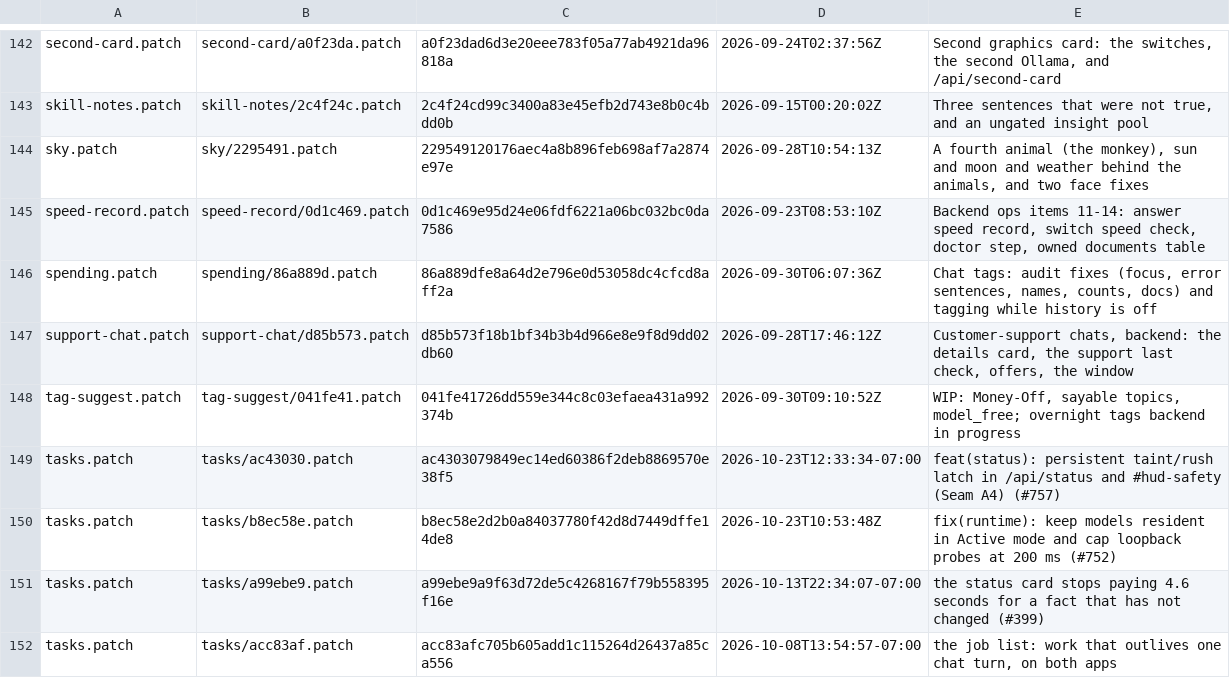
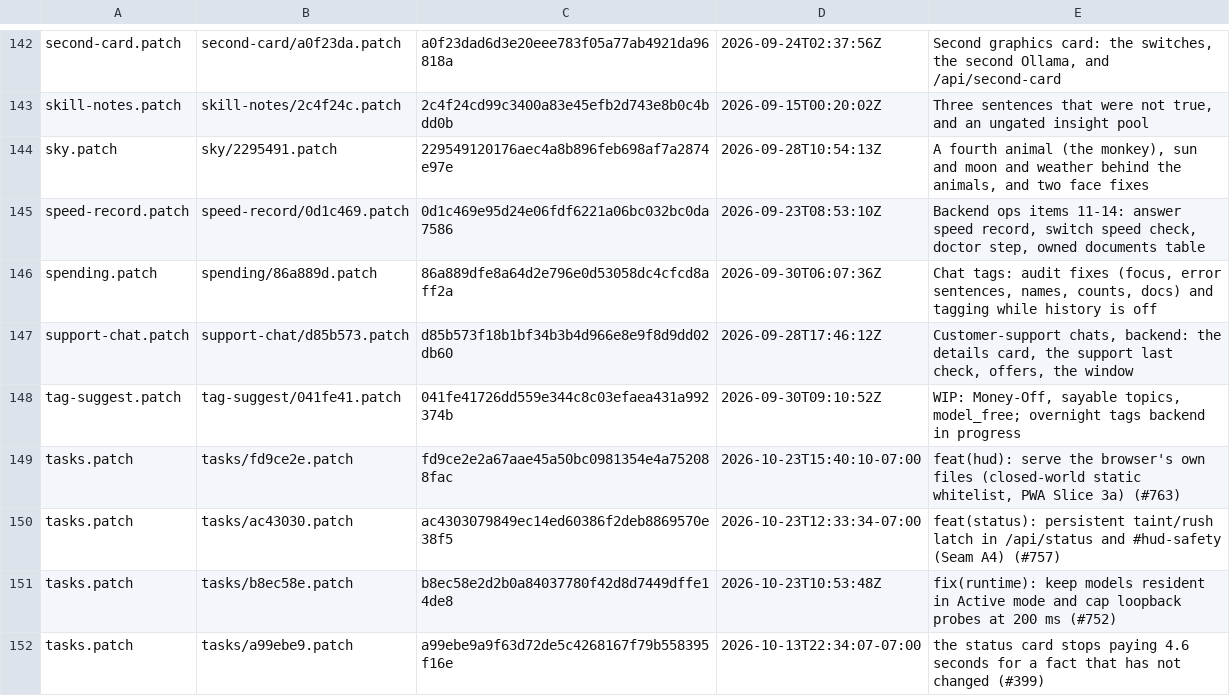
Before and after one commit to darknight11ish/Epic-Jarvis, a TSV file: backend/patch-history/index.tsv, drawn as a sheet; only a part is shown, gaps mark what is left out; the shorter side is filled out with more unchanged rows; the diff names each change by its address in the sheet, - before the commit and + after, or states it on an @@ line.

Commit message:
refactor(patches): regenerate tasks.patch for the served HUD files
CI's backend job caught this on the previous head: 'OUT OF DATE: backend/tasks.patch - run python3 tools/gen_tasks_patch.py'. The generator anchors its hunk on jarvis-backend/jarvis_hud.py, and this PR changes that file (adding the served face closure to the base), so the patch must be regenerated. gen_tasks_patch.py rehearses it first - applies and reverses cleanly - then wrote 76 lines; tools/build_patch_history.py recorded the previous version (index.tsv plus backend/patch-history/tasks/fd9ce2e.patch), as the rule for editing any backend/*.patch requires. Verified: gen_tasks_patch.py --check up to date, gen_tasks_cases.py --check up to date, test_patch_history.py 31/0, test_tasks.py 157/0, job-list.mjs ok.

```diff
--- a/backend/patch-history/index.tsv
+++ b/backend/patch-history/index.tsv
+row 149: tasks.patch | tasks/fd9ce2e.patch | fd9ce2e2a67aae45a50bc0981354e4a752088fac | 2026-10-23T15:40:10-07:00 | feat(hud): serve the browser's own files (closed-world static whitelist, PWA Slice 3a) (#763)
```
Also changed, not shown: 2 other files.
